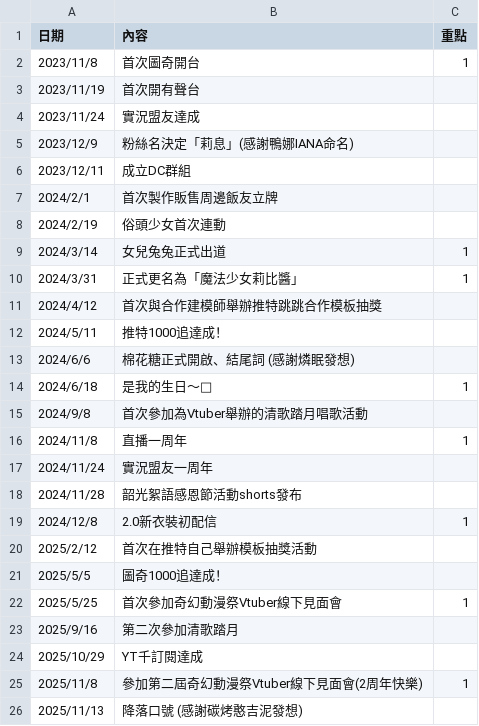
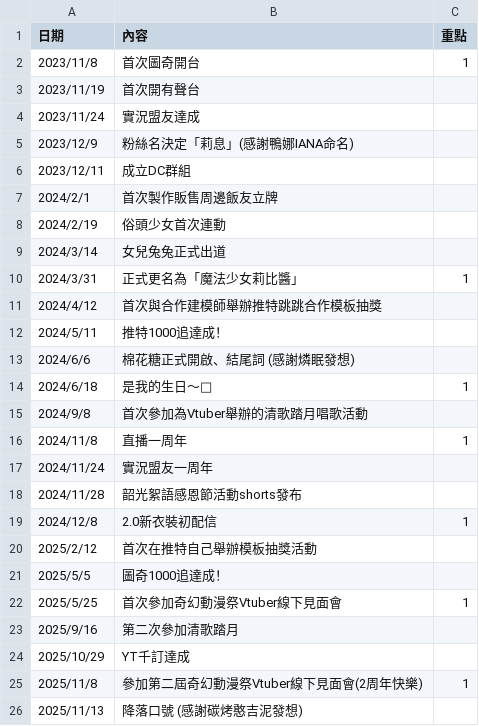
Before and after one commit to yazawaribii-code/ribimahou_official, a CSV file: milestones.csv, drawn as a sheet; only a part is shown.

Commit message:
Update milestones.csv

```diff
--- a/milestones.csv
+++ b/milestones.csv
@@ -8,3 +8,3 @@
 2024/2/19,俗頭少女首次連動,
-2024/3/14,女兒兔兔正式出道,1
+2024/3/14,女兒兔兔正式出道,
 2024/3/31,正式更名為「魔法少女莉比醬」,1
@@ -23,3 +23,3 @@
 2025/9/16,第二次參加清歌踏月,
-2025/10/29,YT千訂閱達成,
+2025/10/29,YT千訂達成,
 2025/11/8,參加第二屆奇幻動漫祭Vtuber線下見面會(2周年快樂),1
```
